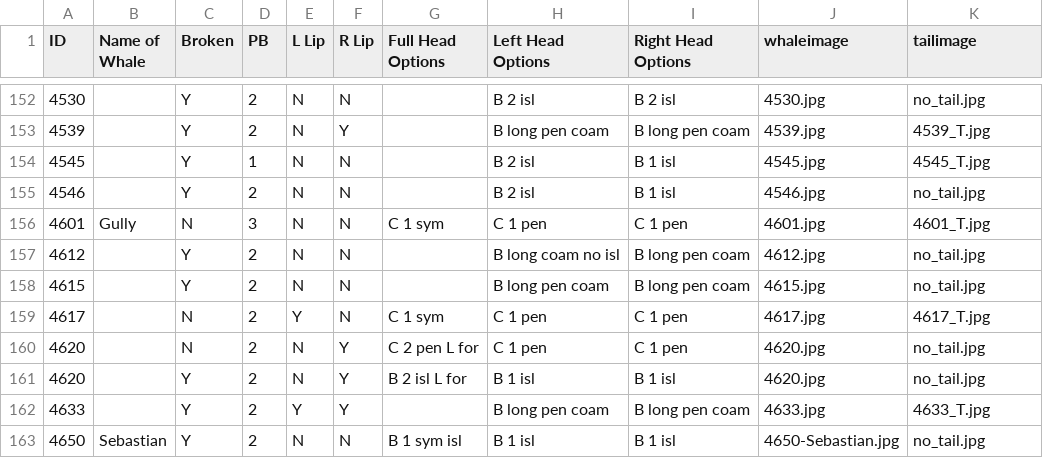
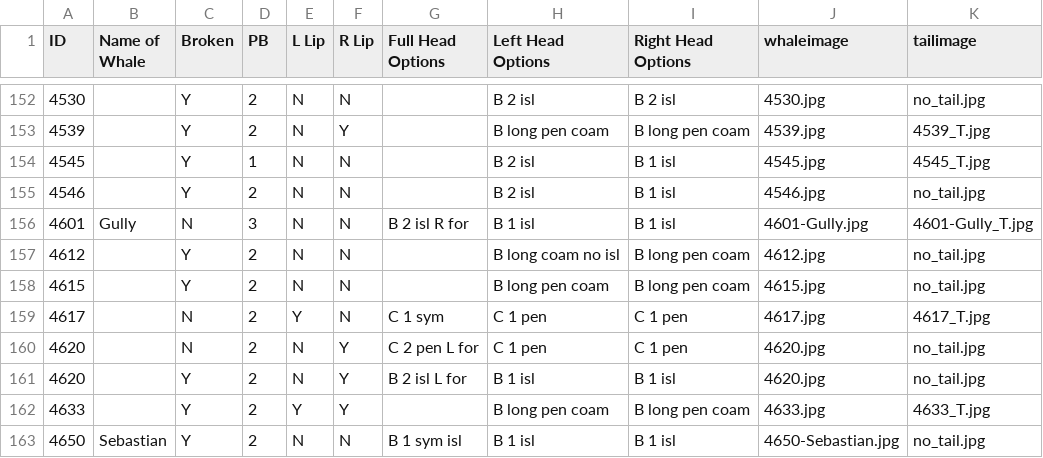
Before and after one commit to lizthompson07/DFO_IDapp, a CSV file: coding02July2020.csv, drawn as a sheet; only a part is shown, gaps mark what is left out.

Commit message:
update Gully coding

```diff
--- a/coding02July2020.csv
+++ b/coding02July2020.csv
@@ -155,3 +155,3 @@ ID,Name of Whale,Broken,PB,L Lip,R Lip,Full Head Options,Left Head Options,Right
 4546,,Y,2,N,N,,B 2 isl,B 1 isl,4546.jpg,no_tail.jpg
-4601,Gully,N,3,N,N,C 1 sym,C 1 pen,C 1 pen,4601.jpg,4601_T.jpg
+4601,Gully,N,3,N,N,B 2 isl R for,B 1 isl,B 1 isl,4601-Gully.jpg,4601-Gully_T.jpg
 4612,,Y,2,N,N,,B long coam no isl,B long pen coam,4612.jpg,no_tail.jpg
```
